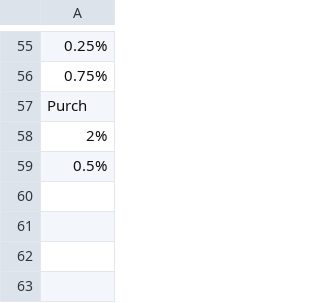
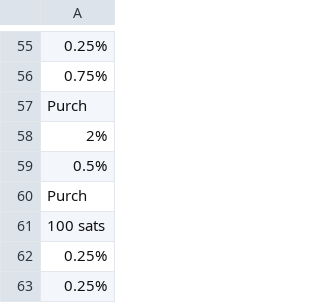
Before and after one commit to hwetsman/Fold_Wheel_Metrics, a CSV file: Late_May_Wheel.csv, drawn as a sheet; only a part is shown, gaps mark what is left out; the diff names each change by its address in the sheet, - before the commit and + after, or states it on an @@ line.

Commit message:
Data: more data

```diff
--- a/Late_May_Wheel.csv
+++ b/Late_May_Wheel.csv
+row 60: Purch
+row 61: 100 sats
+row 62: 0.25%
+row 63: 0.25%
```
